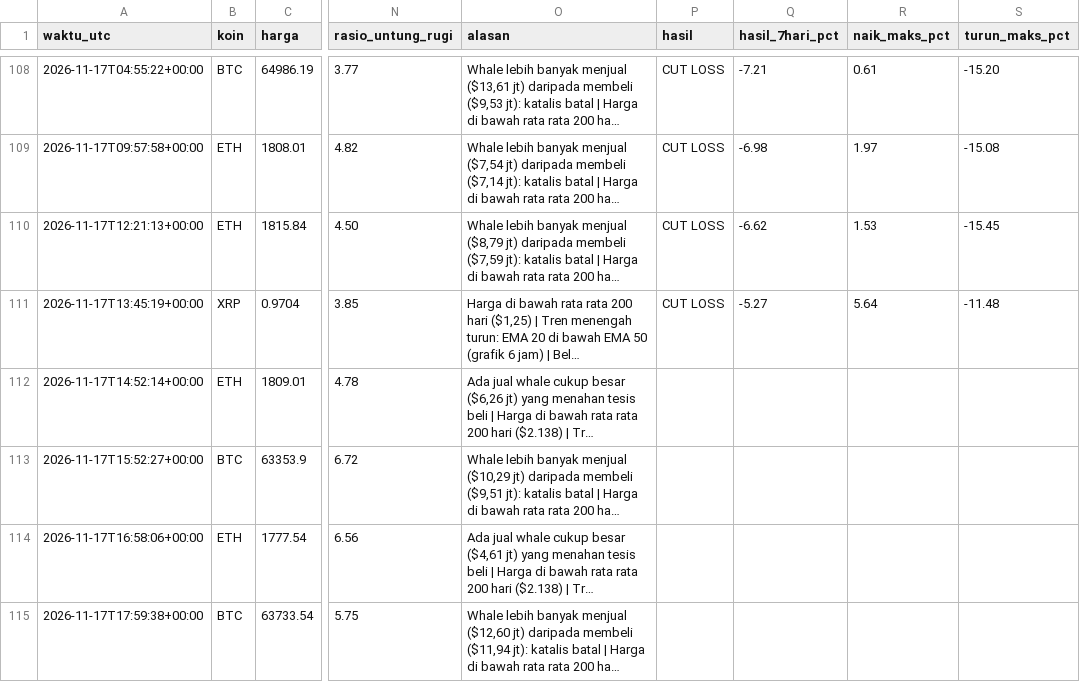
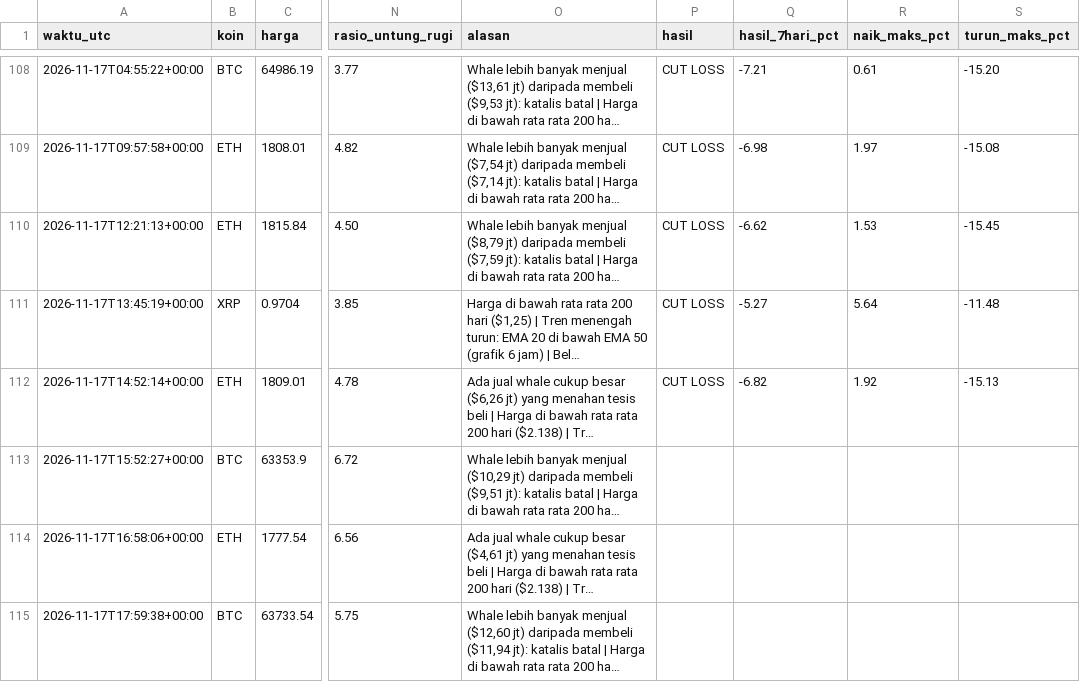
Before and after one commit to Ilhamikir/whale-tracker-v2, a CSV file: sinyal_log.csv, drawn as a sheet; only a part is shown, gaps mark what is left out; long unchanged cells end in …; the diff names each change by its address in the sheet, - before the commit and + after, or states it on an @@ line.

Commit message:
Pembaruan whale tracker

```diff
--- a/sinyal_log.csv
+++ b/sinyal_log.csv
-P112 (hasil): (empty)
+P112 (hasil): CUT LOSS
-Q112 (hasil_7hari_pct): (empty)
+Q112 (hasil_7hari_pct): -6.82
-R112 (naik_maks_pct): (empty)
+R112 (naik_maks_pct): 1.92
-S112 (turun_maks_pct): (empty)
+S112 (turun_maks_pct): -15.13
```
Also changed, not shown: 1 other file.
